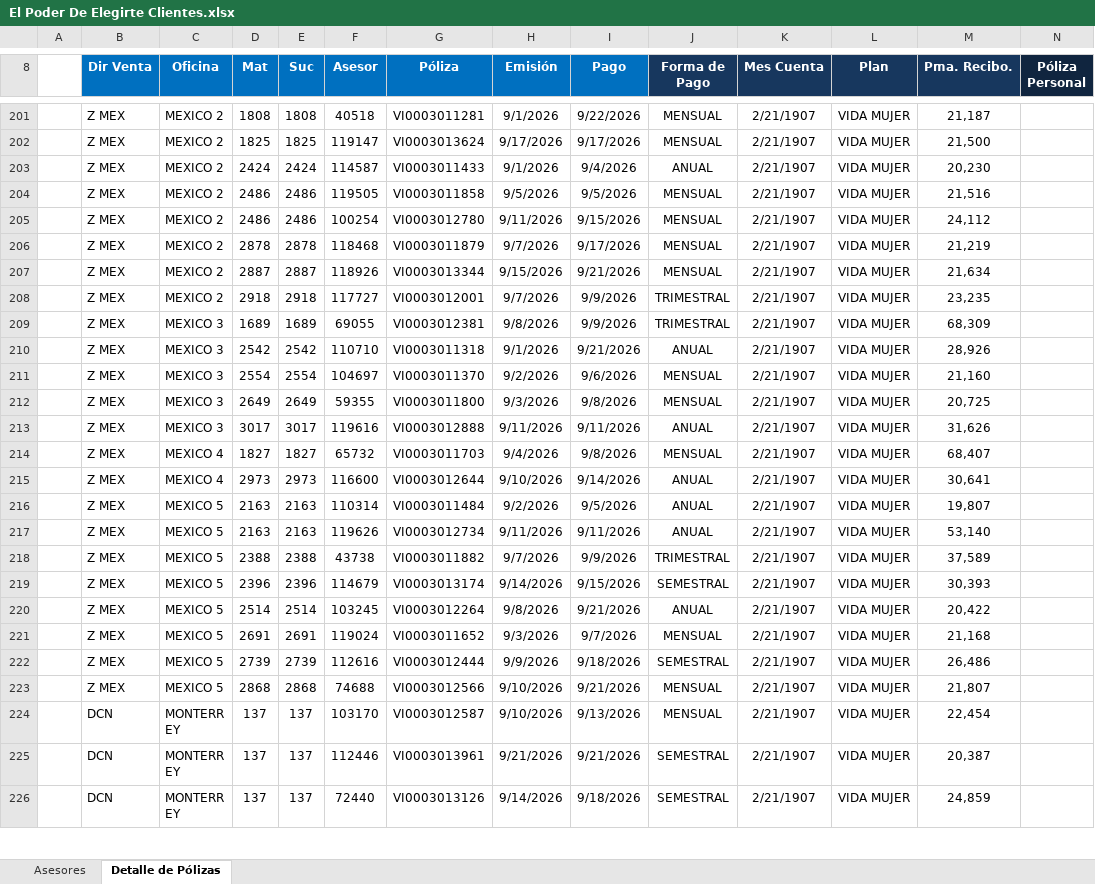
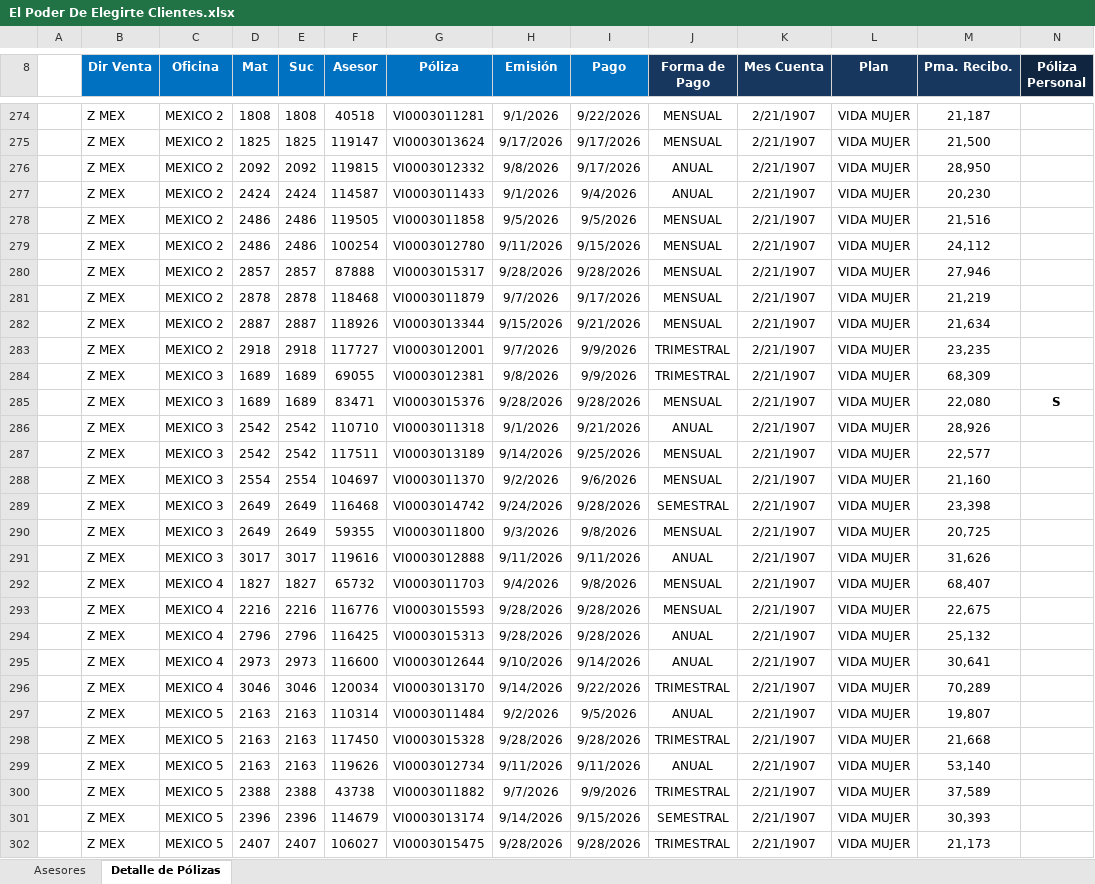
Before and after one commit to davalosdiego833/paneldecampanas, an Excel workbook: poder_elegirte/El Poder De Elegirte Clientes.xlsx, sheet Detalle de Pólizas, drawn as a sheet; only a part is shown, gaps mark what is left out; the shorter side is filled out with more unchanged rows; values as stored, in another font and other column widths than the file's, no borders; charts and pictures and conditional formats not drawn; rows hold the shown columns only; the diff covers the shown part only; the diff names each change by its address in the sheet, - before the commit and + after, or states it on an @@ line.

```diff
--- a/poder_elegirte/El Poder De Elegirte Clientes.xlsx (sheet Detalle de Pólizas)
+++ b/poder_elegirte/El Poder De Elegirte Clientes.xlsx (sheet Detalle de Pólizas)
+row 276:  | Z MEX | MEXICO 2 | 2092 | 2092 | 119815 | VI0003012332 | 9/8/2026 | 9/17/2026 | ANUAL | 2/21/1907 | VIDA MUJER | 28,950
+row 280:  | Z MEX | MEXICO 2 | 2857 | 2857 | 87888 | VI0003015317 | 9/28/2026 | 9/28/2026 | MENSUAL | 2/21/1907 | VIDA MUJER | 27,946
+row 285:  | Z MEX | MEXICO 3 | 1689 | 1689 | 83471 | VI0003015376 | 9/28/2026 | 9/28/2026 | MENSUAL | 2/21/1907 | VIDA MUJER | 22,080 | S
+row 287:  | Z MEX | MEXICO 3 | 2542 | 2542 | 117511 | VI0003013189 | 9/14/2026 | 9/25/2026 | MENSUAL | 2/21/1907 | VIDA MUJER | 22,577
+row 289:  | Z MEX | MEXICO 3 | 2649 | 2649 | 116468 | VI0003014742 | 9/24/2026 | 9/28/2026 | SEMESTRAL | 2/21/1907 | VIDA MUJER | 23,398
+row 293:  | Z MEX | MEXICO 4 | 2216 | 2216 | 116776 | VI0003015593 | 9/28/2026 | 9/28/2026 | MENSUAL | 2/21/1907 | VIDA MUJER | 22,675
+row 294:  | Z MEX | MEXICO 4 | 2796 | 2796 | 116425 | VI0003015313 | 9/28/2026 | 9/28/2026 | ANUAL | 2/21/1907 | VIDA MUJER | 25,132
+row 296:  | Z MEX | MEXICO 4 | 3046 | 3046 | 120034 | VI0003013170 | 9/14/2026 | 9/22/2026 | TRIMESTRAL | 2/21/1907 | VIDA MUJER | 70,289
+row 298:  | Z MEX | MEXICO 5 | 2163 | 2163 | 117450 | VI0003015328 | 9/28/2026 | 9/28/2026 | TRIMESTRAL | 2/21/1907 | VIDA MUJER | 21,668
+row 302:  | Z MEX | MEXICO 5 | 2407 | 2407 | 106027 | VI0003015475 | 9/28/2026 | 9/28/2026 | TRIMESTRAL | 2/21/1907 | VIDA MUJER | 21,173
```
Also changed, not shown: 133 added rows, 3 moved rows and 27 edited cells elsewhere in this sheet, sheet Asesores, charts or pictures, administrador/pagado_emitidido/pagado_emitido.xlsx, administrador/pagado_emitidido/pagado_emitido_reclutas.xlsx, 18 other files.
